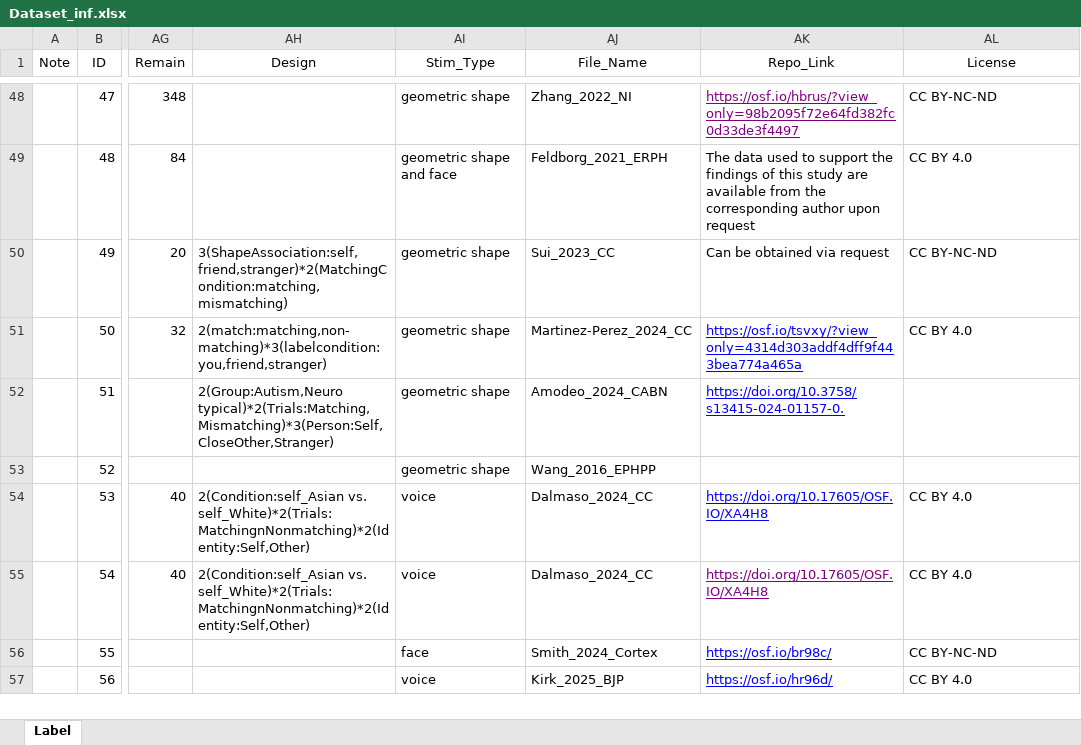
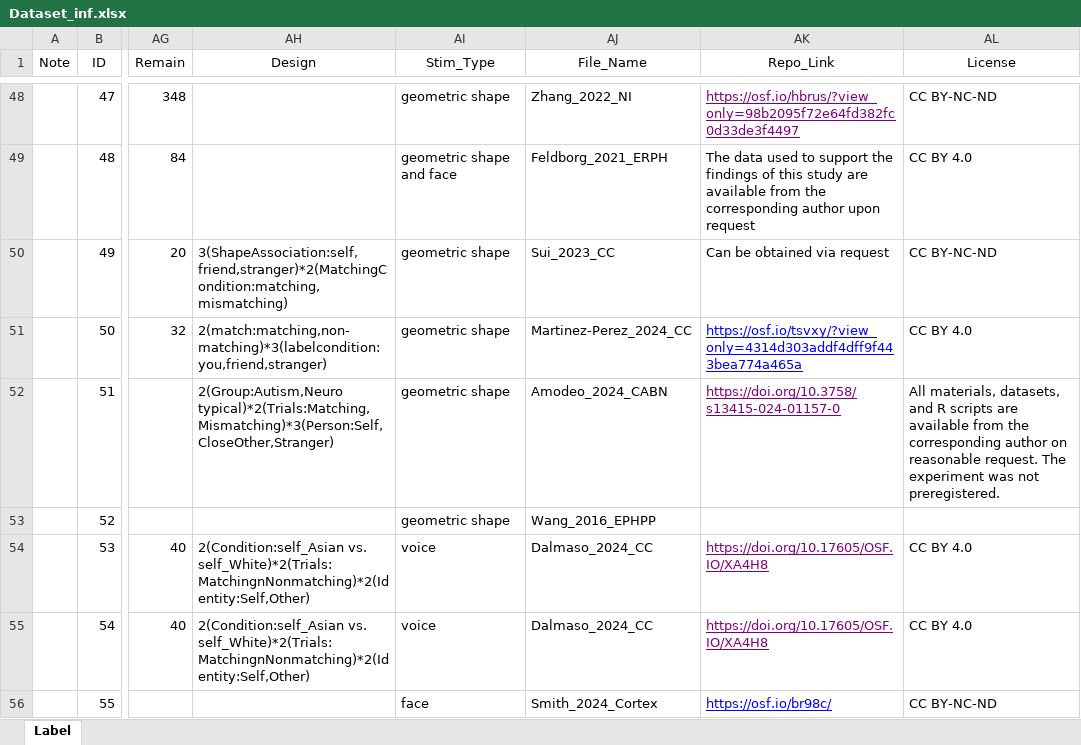
Before and after one commit to WangOldBig/SPE_Database, an Excel workbook: Dataset_inf.xlsx, sheet Label, drawn as a sheet; only a part is shown, gaps mark what is left out; the shorter side is filled out with more unchanged rows; values as stored, in another font and other column widths than the file's, no borders; the diff names each change by its address in the sheet, - before the commit and + after, or states it on an @@ line.

Commit message:
Update Clean_Data

```diff
--- a/Dataset_inf.xlsx (sheet Label)
+++ b/Dataset_inf.xlsx (sheet Label)
-AK52 (Repo_Link): https://doi.org/10.3758/s13415-024-01157-0.
+AK52 (Repo_Link): https://doi.org/10.3758/s13415-024-01157-0
-AK52 text colour: #0000FF
+AK52 text colour: #800080
-AL52 (License): (empty)
+AL52 (License): All materials, datasets, and R scripts are available from the corresponding author on reasonable request. The experiment was not preregistered.
-AK54 text colour: #0000FF
+AK54 text colour: #800080
```
Also changed, not shown: 6 other files.
